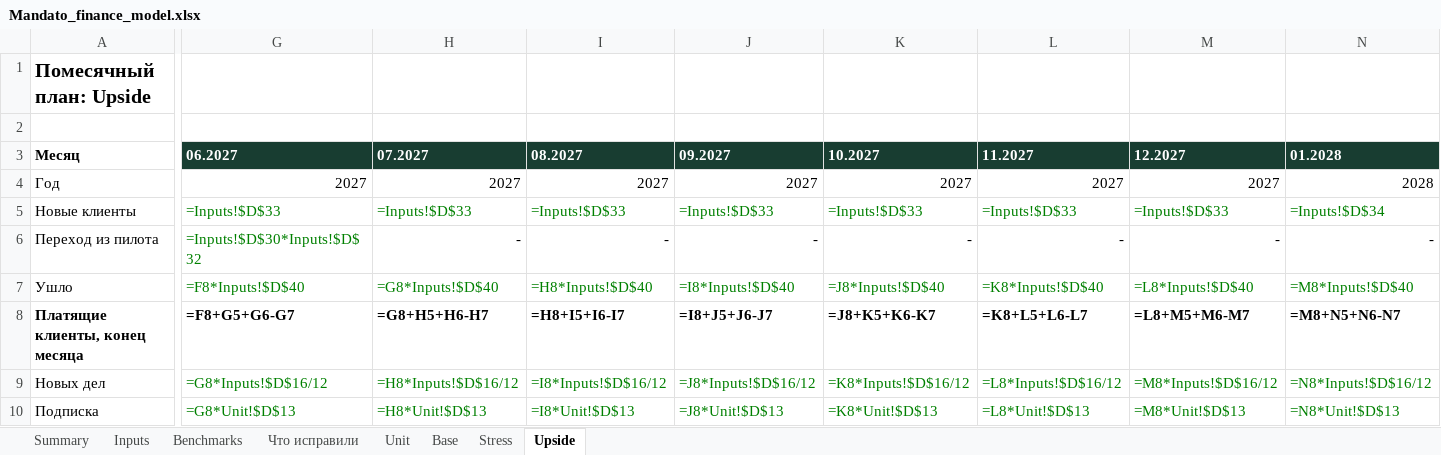
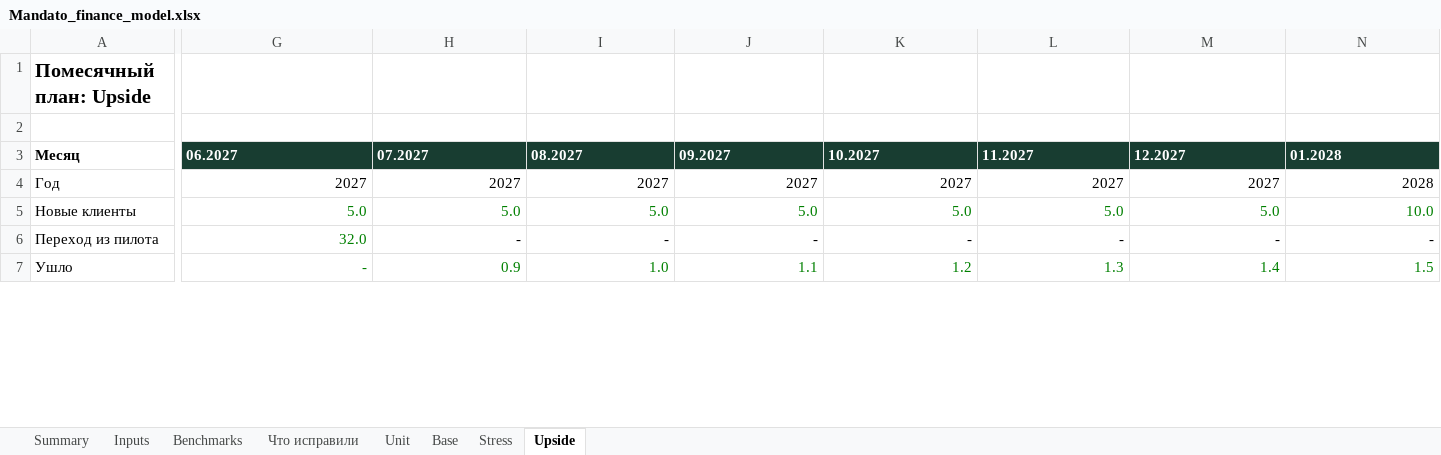
Before and after one commit to Infibiss/b2b-debitorka, an Excel workbook: docs/finance/Mandato_finance_model.xlsx, sheet Upside, drawn as a sheet; only a part is shown, gaps mark what is left out; values as stored, in another font and other column widths than the file's, no borders; formulas without a stored value are shown as written; removed rows and columns are numbered as before the commit, all else as after; rows hold the shown columns only; the diff covers the shown part only; the diff names each change by its address in the sheet, - before the commit and + after, or states it on an @@ line.

```diff
--- a/docs/finance/Mandato_finance_model.xlsx (sheet Upside)
+++ b/docs/finance/Mandato_finance_model.xlsx (sheet Upside)
-G5: =Inputs!$D$33
+G5: 5.0
-H5: =Inputs!$D$33
+H5: 5.0
-I5: =Inputs!$D$33
+I5: 5.0
-J5: =Inputs!$D$33
+J5: 5.0
-K5: =Inputs!$D$33
+K5: 5.0
-L5: =Inputs!$D$33
+L5: 5.0
-M5: =Inputs!$D$33
+M5: 5.0
-N5: =Inputs!$D$34
+N5: 10.0
-G6: =Inputs!$D$30*Inputs!$D$32
+G6: 32.0
-G7: =F8*Inputs!$D$40
+G7: -
-H7: =G8*Inputs!$D$40
+H7: 0.9
-I7: =H8*Inputs!$D$40
+I7: 1.0
-J7: =I8*Inputs!$D$40
+J7: 1.1
-K7: =J8*Inputs!$D$40
+K7: 1.2
-L7: =K8*Inputs!$D$40
+L7: 1.3
-M7: =L8*Inputs!$D$40
+M7: 1.4
-N7: =M8*Inputs!$D$40
+N7: 1.5
-row 8: Платящие клиенты, конец месяца | =F8+G5+G6-G7 | =G8+H5+H6-H7 | =H8+I5+I6-I7 | =I8+J5+J6-J7 | =J8+K5+K6-K7 | =K8+L5+L6-L7 | =L8+M5+M6-M7 | =M8+N5+N6-N7
-row 9: Новых дел | =G8*Inputs!$D$16/12 | =H8*Inputs!$D$16/12 | =I8*Inputs!$D$16/12 | =J8*Inputs!$D$16/12 | =K8*Inputs!$D$16/12 | =L8*Inputs!$D$16/12 | =M8*Inputs!$D$16/12 | =N8*Inputs!$D$16/12
-row 10: Подписка | =G8*Unit!$D$13 | =H8*Unit!$D$13 | =I8*Unit!$D$13 | =J8*Unit!$D$13 | =K8*Unit!$D$13 | =L8*Unit!$D$13 | =M8*Unit!$D$13 | =N8*Unit!$D$13
```
Also changed, not shown: 15 added rows, 11 removed rows and 231 edited cells elsewhere in this sheet, sheet Stress, sheet Base, sheet Summary, sheet Unit, sheet Inputs, sheet Benchmarks, 1 more sheet, 25 other files.
